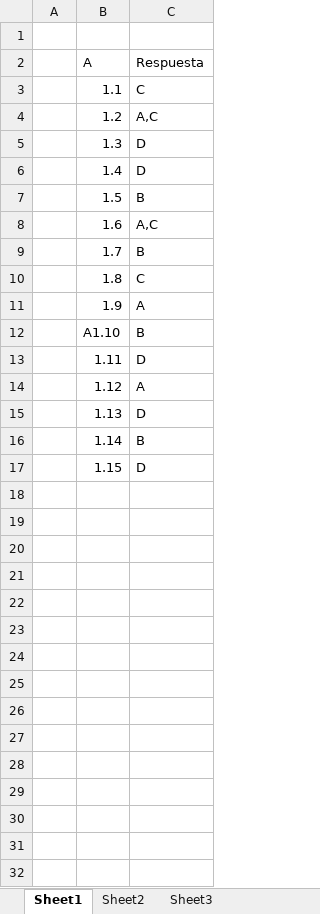
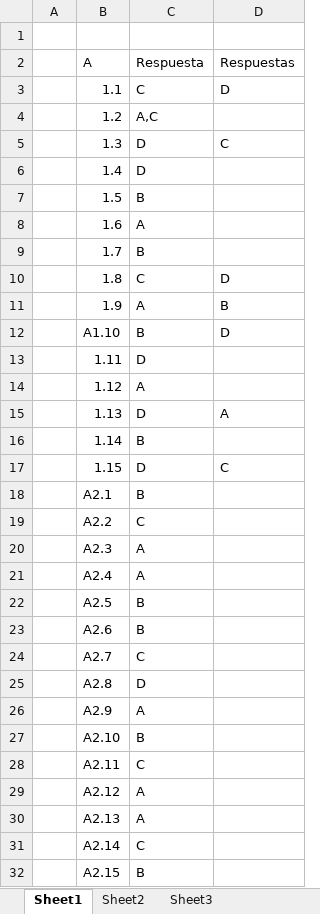
Before and after one commit to giovanni-vg/Ferro, an Excel workbook: tablaExamenPilotp2011v1.xlsx, sheet Sheet1, drawn as a sheet; values as stored, in another font and other column widths than the file's, no borders; charts and pictures and table styles not drawn; the diff names each change by its address in the sheet, - before the commit and + after, or states it on an @@ line.

```diff
--- a/tablaExamenPilotp2011v1.xlsx (sheet Sheet1)
+++ b/tablaExamenPilotp2011v1.xlsx (sheet Sheet1)
+column D (Respuestas), rows 3-17: D |  | C |  |  |  |  | D | B | D |  |  | A |  | C
-C8 (Respuesta): A,C
+C8 (Respuesta): A
+row 18:  | A2.1 | B
+row 19:  | A2.2 | C
+row 20:  | A2.3 | A
+row 21:  | A2.4 | A
+row 22:  | A2.5 | B
+row 23:  | A2.6 | B
+row 24:  | A2.7 | C
+row 25:  | A2.8 | D
+row 26:  | A2.9 | A
+row 27:  | A2.10 | B
+row 28:  | A2.11 | C
+row 29:  | A2.12 | A
+row 30:  | A2.13 | A
+row 31:  | A2.14 | C
+row 32:  | A2.15 | B
```
Also changed, not shown: charts or pictures, 1 other file.
